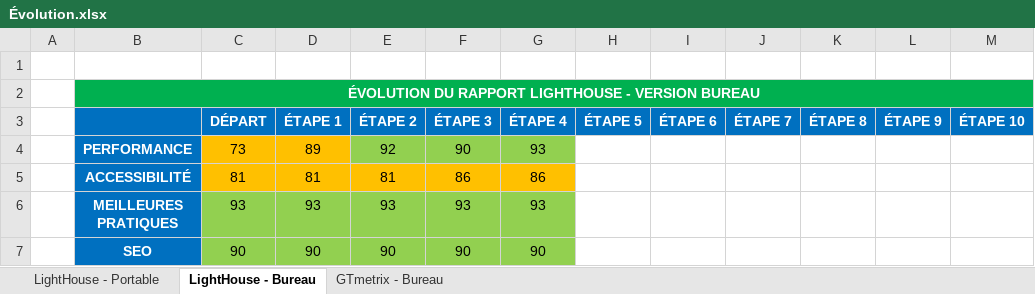
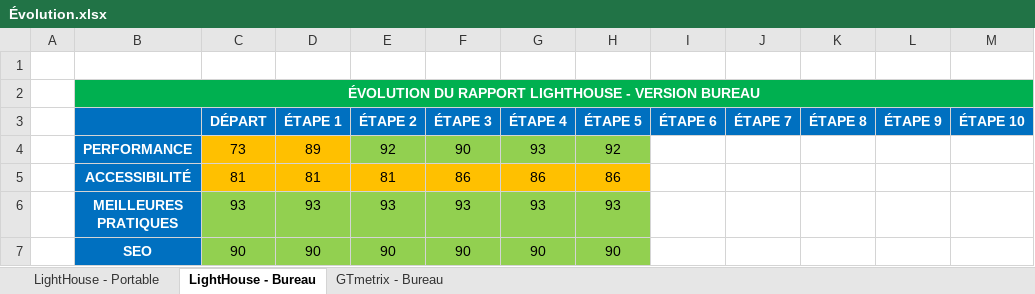
Before and after one commit to BrunoClevenot/BrunoClevenot_04_12072021, an Excel workbook: Analyses/Évolution.xlsx, sheet LightHouse - Bureau, drawn as a sheet; values as stored, in another font and other column widths than the file's, no borders; the diff names each change by its address in the sheet, - before the commit and + after, or states it on an @@ line.

```diff
--- a/Analyses/Évolution.xlsx (sheet LightHouse - Bureau)
+++ b/Analyses/Évolution.xlsx (sheet LightHouse - Bureau)
-H4 (ÉTAPE 5): (empty)
+H4 (ÉTAPE 5): 92
-H4 fill: none
+H4 fill: #92D050
-H5 (ÉTAPE 5): (empty)
+H5 (ÉTAPE 5): 86
-H5 fill: none
+H5 fill: #FFC000
-H6 (ÉTAPE 5): (empty)
+H6 (ÉTAPE 5): 93
-H6:H7 fill: none
+H6:H7 fill: #92D050
-H7 (ÉTAPE 5): (empty)
+H7 (ÉTAPE 5): 90
```
Also changed, not shown: sheet LightHouse - Portable, sheet GTmetrix - Bureau, 3 other files.
